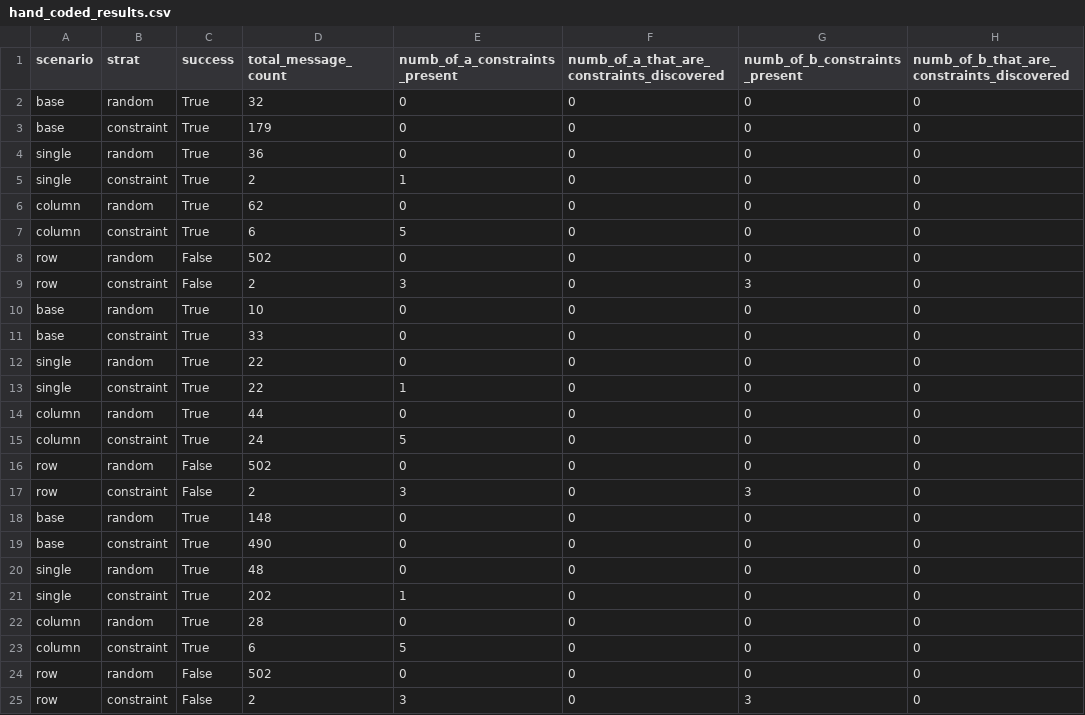
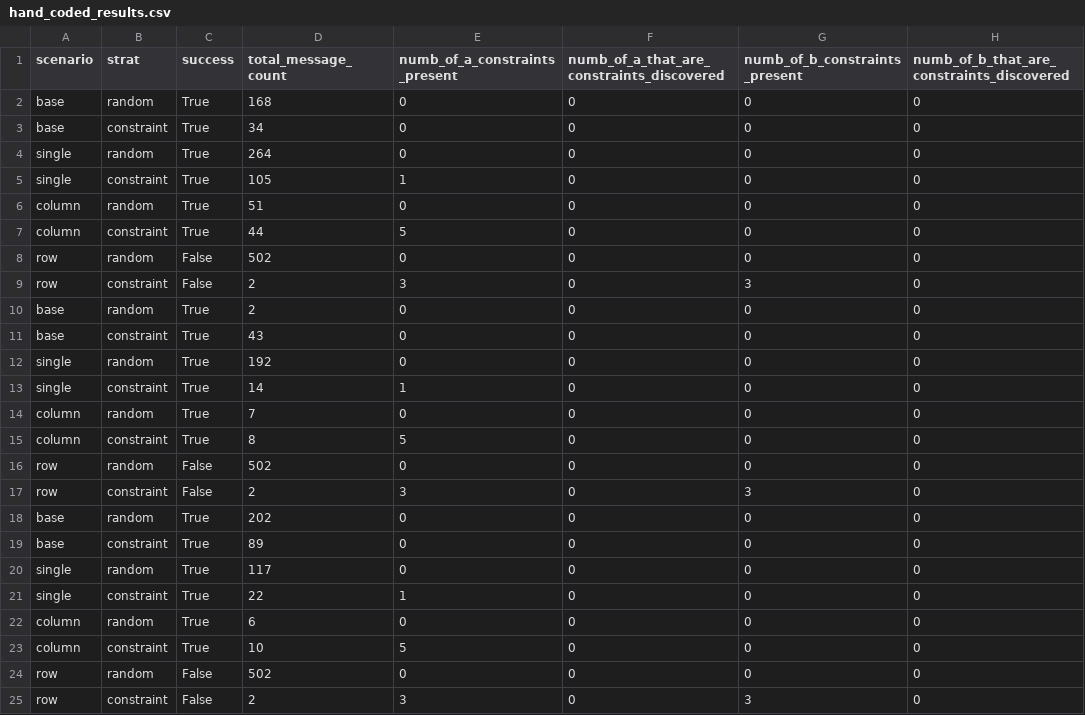
Before and after one commit to savente93/pyneg, a CSV file: hand_coded_results.csv, drawn as a sheet.

```diff
--- a/hand_coded_results.csv
+++ b/hand_coded_results.csv
@@ -1,24 +1,24 @@
 scenario,strat,success,total_message_count,numb_of_a_constraints_present,numb_of_a_that_are_constraints_discovered,numb_of_b_constraints_present,numb_of_b_that_are_constraints_discovered
-base,random,True,32,0,0,0,0
-base,constraint,True,179,0,0,0,0
-single,random,True,36,0,0,0,0
-single,constraint,True,2,1,0,0,0
-column,random,True,62,0,0,0,0
-column,constraint,True,6,5,0,0,0
+base,random,True,168,0,0,0,0
+base,constraint,True,34,0,0,0,0
+single,random,True,264,0,0,0,0
+single,constraint,True,105,1,0,0,0
+column,random,True,51,0,0,0,0
+column,constraint,True,44,5,0,0,0
 row,random,False,502,0,0,0,0
 row,constraint,False,2,3,0,3,0
-base,random,True,10,0,0,0,0
-base,constraint,True,33,0,0,0,0
-single,random,True,22,0,0,0,0
-single,constraint,True,22,1,0,0,0
-column,random,True,44,0,0,0,0
-column,constraint,True,24,5,0,0,0
+base,random,True,2,0,0,0,0
+base,constraint,True,43,0,0,0,0
+single,random,True,192,0,0,0,0
+single,constraint,True,14,1,0,0,0
+column,random,True,7,0,0,0,0
+column,constraint,True,8,5,0,0,0
 row,random,False,502,0,0,0,0
 row,constraint,False,2,3,0,3,0
-base,random,True,148,0,0,0,0
-base,constraint,True,490,0,0,0,0
-single,random,True,48,0,0,0,0
-single,constraint,True,202,1,0,0,0
-column,random,True,28,0,0,0,0
-column,constraint,True,6,5,0,0,0
+base,random,True,202,0,0,0,0
+base,constraint,True,89,0,0,0,0
+single,random,True,117,0,0,0,0
+single,constraint,True,22,1,0,0,0
+column,random,True,6,0,0,0,0
+column,constraint,True,10,5,0,0,0
 row,random,False,502,0,0,0,0
```
Also changed, not shown: 2 other files.
